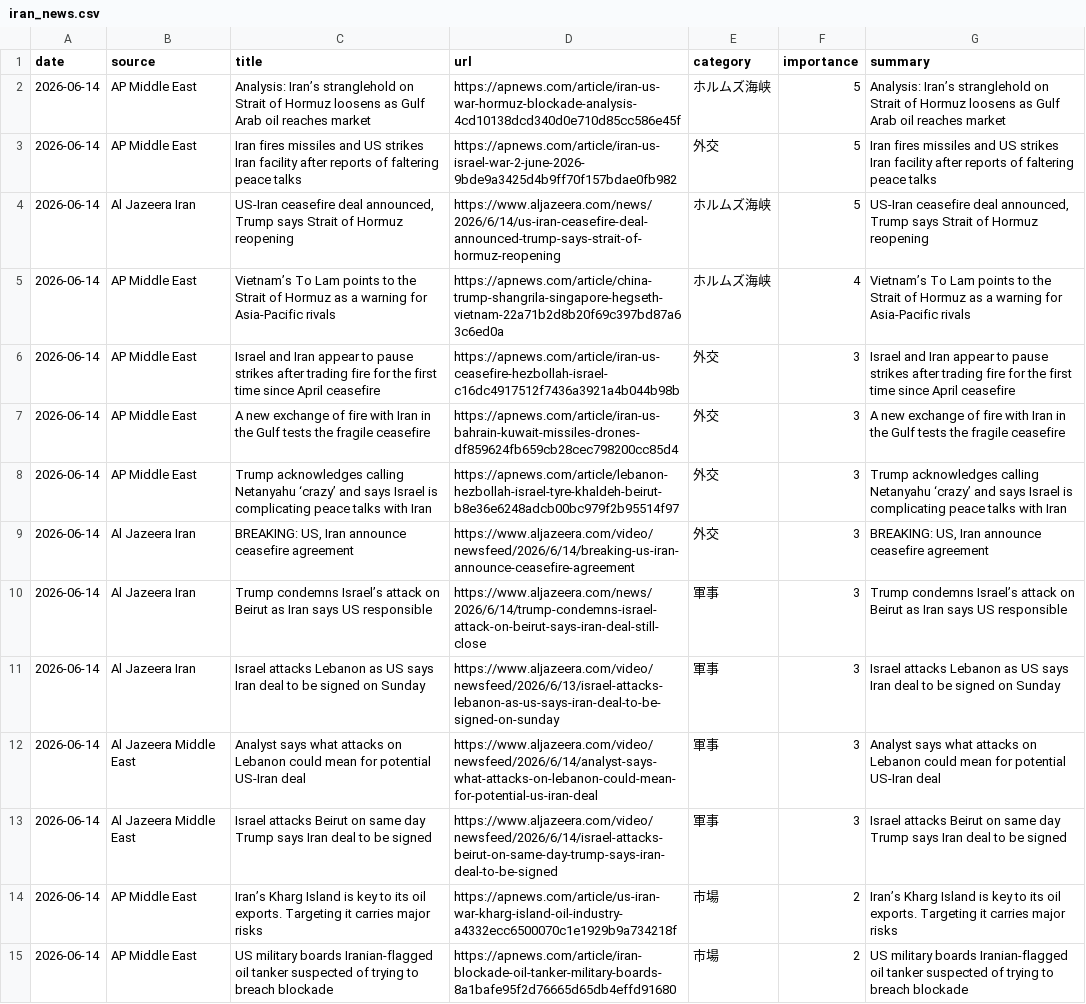
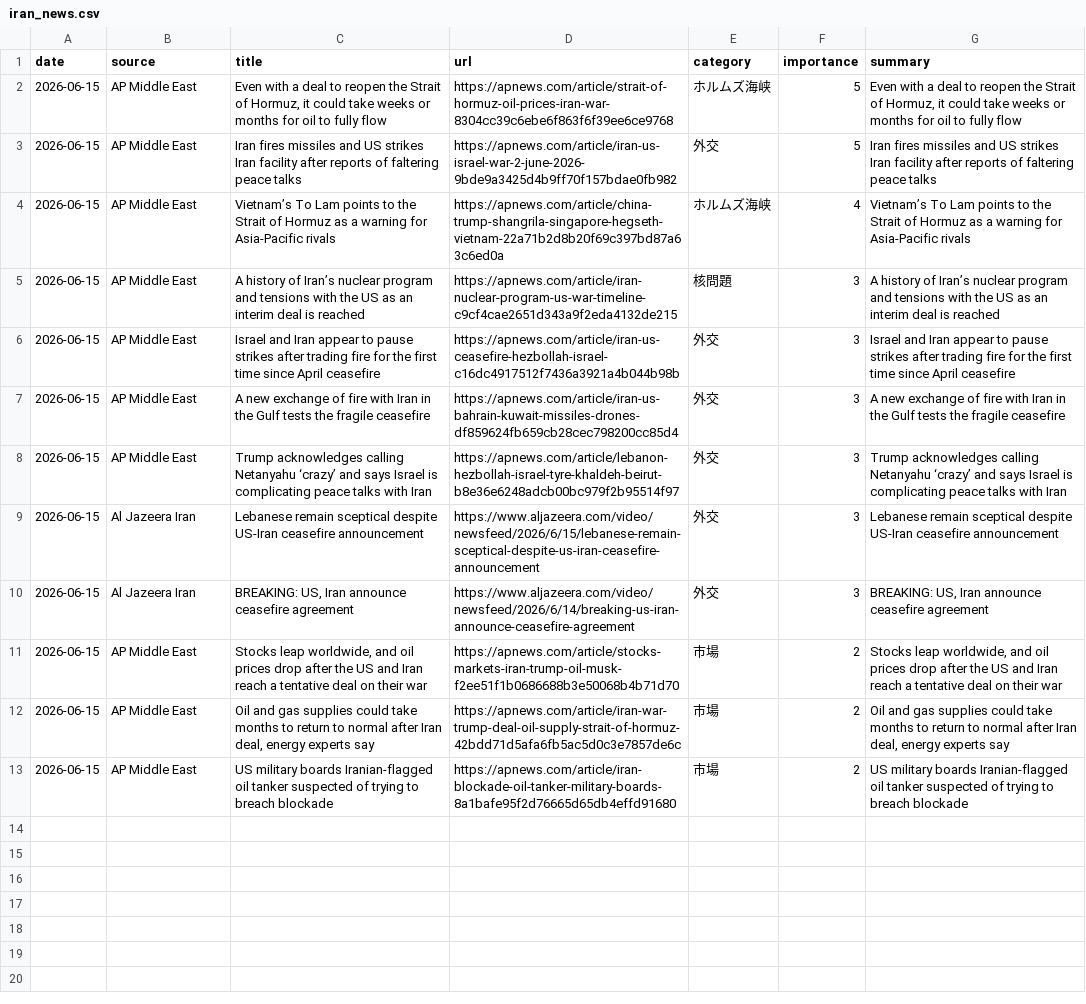
Before and after one commit to naka3-14/i-news, a CSV file: data/iran_news.csv, drawn as a sheet; removed rows and columns are numbered as before the commit, all else as after; the diff names each change by its address in the sheet, - before the commit and + after, or states it on an @@ line.

```diff
--- a/data/iran_news.csv
+++ b/data/iran_news.csv
-A2:A3 (date): 2026-06-14
+A2:A3 (date): 2026-06-15
-C2 (title): Analysis: Iran’s stranglehold on Strait of Hormuz loosens as Gulf Arab oil reaches market
+C2 (title): Even with a deal to reopen the Strait of Hormuz, it could take weeks or months for oil to fully flow
-D2 (url): https://apnews.com/article/iran-us-war-hormuz-blockade-analysis-4cd10138dcd340d0e710d85cc586e45f
+D2 (url): https://apnews.com/article/strait-of-hormuz-oil-prices-iran-war-8304cc39c6ebe6f863f6f39ee6ce9768
-G2 (summary): Analysis: Iran’s stranglehold on Strait of Hormuz loosens as Gulf Arab oil reaches market
+G2 (summary): Even with a deal to reopen the Strait of Hormuz, it could take weeks or months for oil to fully flow
-row 4: 2026-06-14 | Al Jazeera Iran | US-Iran ceasefire deal announced, Trump says Strait of Hormuz reopening | https://www.aljazeera.com/news/2026/6/14/us-iran-ceasefire-deal-announced-trump-says-strait-of-hormuz-reopening | ホルムズ海峡 | 5 | US-Iran ceasefire deal announced, Trump says Strait of Hormuz reopening
-A4 (date): 2026-06-14
+A4 (date): 2026-06-15
+row 5: 2026-06-15 | AP Middle East | A history of Iran’s nuclear program and tensions with the US as an interim deal is reached | https://apnews.com/article/iran-nuclear-program-us-war-timeline-c9cf4cae2651d343a9f2eda4132de215 | 核問題 | 3 | A history of Iran’s nuclear program and tensions with the US as an interim deal is reached
-A6:A8 (date): 2026-06-14
+A6:A8 (date): 2026-06-15
+row 9: 2026-06-15 | Al Jazeera Iran | Lebanese remain sceptical despite US-Iran ceasefire announcement | https://www.aljazeera.com/video/newsfeed/2026/6/15/lebanese-remain-sceptical-despite-us-iran-ceasefire-announcement | 外交 | 3 | Lebanese remain sceptical despite US-Iran ceasefire announcement
-A10 (date): 2026-06-14
+A10 (date): 2026-06-15
-row 10: 2026-06-14 | Al Jazeera Iran | Trump condemns Israel’s attack on Beirut as Iran says US responsible | https://www.aljazeera.com/news/2026/6/14/trump-condemns-israel-attack-on-beirut-says-iran-deal-still-close | 軍事 | 3 | Trump condemns Israel’s attack on Beirut as Iran says US responsible
-row 11: 2026-06-14 | Al Jazeera Iran | Israel attacks Lebanon as US says Iran deal to be signed on Sunday | https://www.aljazeera.com/video/newsfeed/2026/6/13/israel-attacks-lebanon-as-us-says-iran-deal-to-be-signed-on-sunday | 軍事 | 3 | Israel attacks Lebanon as US says Iran deal to be signed on Sunday
-row 12: 2026-06-14 | Al Jazeera Middle East | Analyst says what attacks on Lebanon could mean for potential US-Iran deal | https://www.aljazeera.com/video/newsfeed/2026/6/14/analyst-says-what-attacks-on-lebanon-could-mean-for-potential-us-iran-deal | 軍事 | 3 | Analyst says what attacks on Lebanon could mean for potential US-Iran deal
-row 13: 2026-06-14 | Al Jazeera Middle East | Israel attacks Beirut on same day Trump says Iran deal to be signed | https://www.aljazeera.com/video/newsfeed/2026/6/14/israel-attacks-beirut-on-same-day-trump-says-iran-deal-to-be-signed | 軍事 | 3 | Israel attacks Beirut on same day Trump says Iran deal to be signed
+row 11: 2026-06-15 | AP Middle East | Stocks leap worldwide, and oil prices drop after the US and Iran reach a tentative deal on their war | https://apnews.com/article/stocks-markets-iran-trump-oil-musk-f2ee51f1b0686688b3e50068b4b71d70 | 市場 | 2 | Stocks leap worldwide, and oil prices drop after the US and Iran reach a tentative deal on their war
-A12:A13 (date): 2026-06-14
+A12:A13 (date): 2026-06-15
-C12 (title): Iran’s Kharg Island is key to its oil exports. Targeting it carries major risks
+C12 (title): Oil and gas supplies could take months to return to normal after Iran deal, energy experts say
-D12 (url): https://apnews.com/article/us-iran-war-kharg-island-oil-industry-a4332ecc6500070c1e1929b9a734218f
+D12 (url): https://apnews.com/article/iran-war-trump-deal-oil-supply-strait-of-hormuz-42bdd71d5afa6fb5ac5d0c3e7857de6c
-G12 (summary): Iran’s Kharg Island is key to its oil exports. Targeting it carries major risks
+G12 (summary): Oil and gas supplies could take months to return to normal after Iran deal, energy experts say
```
Also changed, not shown: 6 other files.
